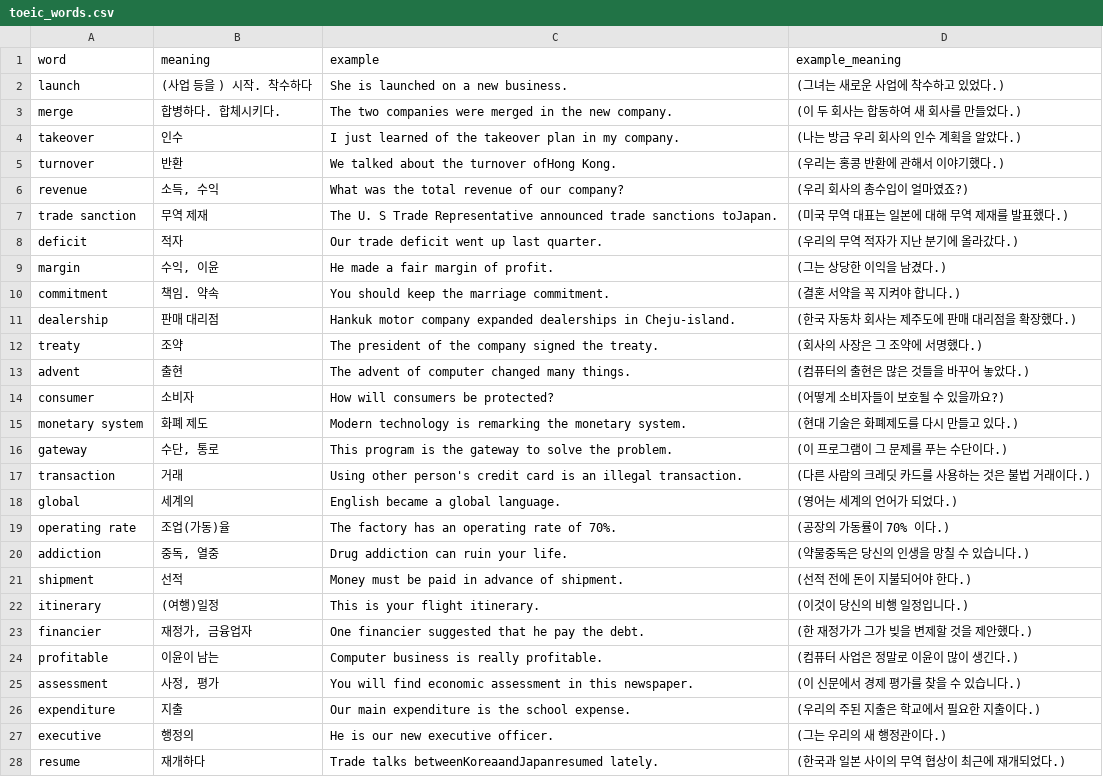
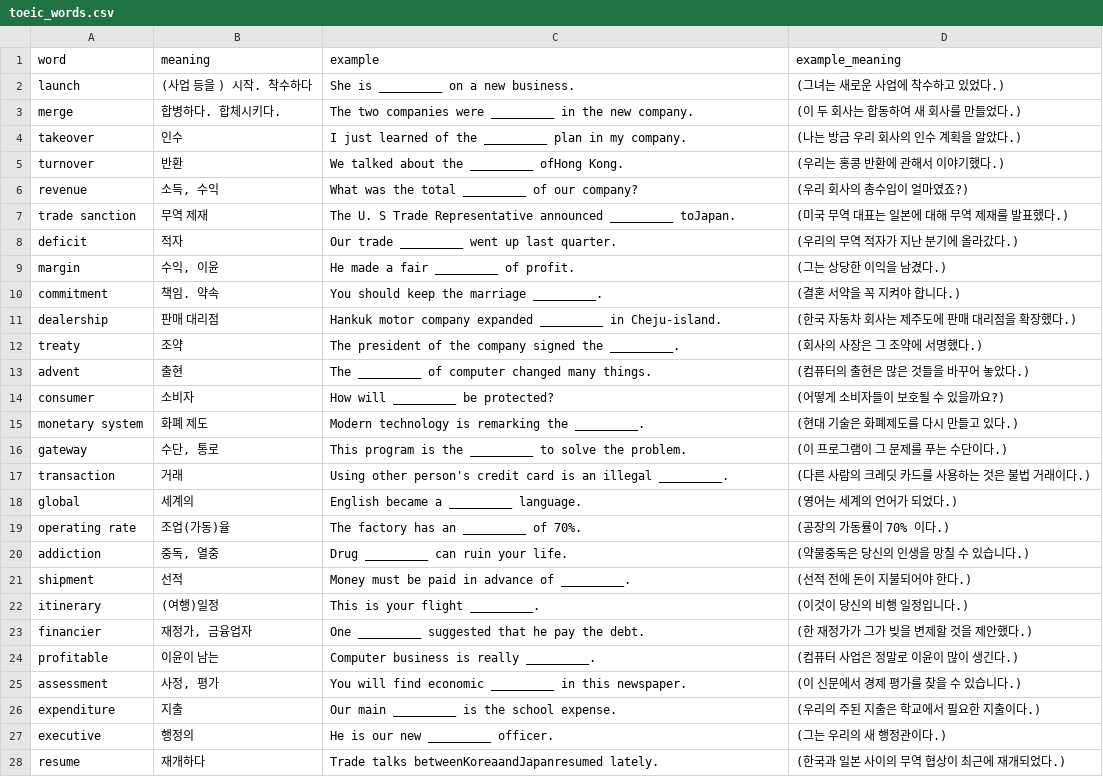
Before and after one commit to woogi123/English_test, a CSV file: toeic_words.csv, drawn as a sheet; only a part is shown; the diff covers the shown part only.

Commit message:
'Toeic_단어_빈칸뚫기+진행형_과거형_등_처리'

```diff
--- a/toeic_words.csv
+++ b/toeic_words.csv
@@ -1,28 +1,28 @@
 word,meaning,example,example_meaning
-launch,(사업 등을 ) 시작. 착수하다,She is launched on a new business.,(그녀는 새로운 사업에 착수하고 있었다.)
-merge,합병하다. 합체시키다.,The two companies were merged in the new company.,(이 두 회사는 합동하여 새 회사를 만들었다.)
-takeover,인수,I just learned of the takeover plan in my company.,(나는 방금 우리 회사의 인수 계획을 알았다.)
-turnover,반환,We talked about the turnover ofHong Kong.,(우리는 홍콩 반환에 관해서 이야기했다.)
-revenue,"소득, 수익",What was the total revenue of our company?,(우리 회사의 총수입이 얼마였죠?)
-trade sanction,무역 제재,The U. S Trade Representative announced trade sanctions toJapan.,(미국 무역 대표는 일본에 대해 무역 제재를 발표했다.)
-deficit,적자,Our trade deficit went up last quarter.,(우리의 무역 적자가 지난 분기에 올라갔다.)
-margin,"수익, 이윤",He made a fair margin of profit.,(그는 상당한 이익을 남겼다.)
-commitment,책임. 약속,You should keep the marriage commitment.,(결혼 서약을 꼭 지켜야 합니다.)
-dealership,판매 대리점,Hankuk motor company expanded dealerships in Cheju-island.,(한국 자동차 회사는 제주도에 판매 대리점을 확장했다.)
-treaty,조약,The president of the company signed the treaty.,(회사의 사장은 그 조약에 서명했다.)
-advent,출현,The advent of computer changed many things.,(컴퓨터의 출현은 많은 것들을 바꾸어 놓았다.)
-consumer,소비자,How will consumers be protected?,(어떻게 소비자들이 보호될 수 있을까요?)
-monetary system,화폐 제도,Modern technology is remarking the monetary system.,(현대 기술은 화폐제도를 다시 만들고 있다.)
-gateway,"수단, 통로",This program is the gateway to solve the problem.,(이 프로그램이 그 문제를 푸는 수단이다.)
-transaction,거래,Using other person's credit card is an illegal transaction.,(다른 사람의 크레딧 카드를 사용하는 것은 불법 거래이다.)
-global,세계의,English became a global language.,(영어는 세계의 언어가 되었다.)
-operating rate,조업(가동)율,The factory has an operating rate of 70%.,(공장의 가동률이 70% 이다.)
-addiction,"중독, 열중",Drug addiction can ruin your life.,(약물중독은 당신의 인생을 망칠 수 있습니다.)
-shipment,선적,Money must be paid in advance of shipment.,(선적 전에 돈이 지불되어야 한다.)
-itinerary,(여행)일정,This is your flight itinerary.,(이것이 당신의 비행 일정입니다.)
-financier,"재정가, 금융업자",One financier suggested that he pay the debt.,(한 재정가가 그가 빚을 변제할 것을 제안했다.)
-profitable,이윤이 남는,Computer business is really profitable.,(컴퓨터 사업은 정말로 이윤이 많이 생긴다.)
-assessment,"사정, 평가",You will find economic assessment in this newspaper.,(이 신문에서 경제 평가를 찾을 수 있습니다.)
-expenditure,지출,Our main expenditure is the school expense.,(우리의 주된 지출은 학교에서 필요한 지출이다.)
-executive,행정의,He is our new executive officer.,(그는 우리의 새 행정관이다.)
+launch,(사업 등을 ) 시작. 착수하다,She is _________ on a new business.,(그녀는 새로운 사업에 착수하고 있었다.)
+merge,합병하다. 합체시키다.,The two companies were _________ in the new company.,(이 두 회사는 합동하여 새 회사를 만들었다.)
+takeover,인수,I just learned of the _________ plan in my company.,(나는 방금 우리 회사의 인수 계획을 알았다.)
+turnover,반환,We talked about the _________ ofHong Kong.,(우리는 홍콩 반환에 관해서 이야기했다.)
+revenue,"소득, 수익",What was the total _________ of our company?,(우리 회사의 총수입이 얼마였죠?)
+trade sanction,무역 제재,The U. S Trade Representative announced _________ toJapan.,(미국 무역 대표는 일본에 대해 무역 제재를 발표했다.)
+deficit,적자,Our trade _________ went up last quarter.,(우리의 무역 적자가 지난 분기에 올라갔다.)
+margin,"수익, 이윤",He made a fair _________ of profit.,(그는 상당한 이익을 남겼다.)
+commitment,책임. 약속,You should keep the marriage _________.,(결혼 서약을 꼭 지켜야 합니다.)
+dealership,판매 대리점,Hankuk motor company expanded _________ in Cheju-island.,(한국 자동차 회사는 제주도에 판매 대리점을 확장했다.)
+treaty,조약,The president of the company signed the _________.,(회사의 사장은 그 조약에 서명했다.)
+advent,출현,The _________ of computer changed many things.,(컴퓨터의 출현은 많은 것들을 바꾸어 놓았다.)
+consumer,소비자,How will _________ be protected?,(어떻게 소비자들이 보호될 수 있을까요?)
+monetary system,화폐 제도,Modern technology is remarking the _________.,(현대 기술은 화폐제도를 다시 만들고 있다.)
+gateway,"수단, 통로",This program is the _________ to solve the problem.,(이 프로그램이 그 문제를 푸는 수단이다.)
+transaction,거래,Using other person's credit card is an illegal _________.,(다른 사람의 크레딧 카드를 사용하는 것은 불법 거래이다.)
+global,세계의,English became a _________ language.,(영어는 세계의 언어가 되었다.)
+operating rate,조업(가동)율,The factory has an _________ of 70%.,(공장의 가동률이 70% 이다.)
+addiction,"중독, 열중",Drug _________ can ruin your life.,(약물중독은 당신의 인생을 망칠 수 있습니다.)
+shipment,선적,Money must be paid in advance of _________.,(선적 전에 돈이 지불되어야 한다.)
+itinerary,(여행)일정,This is your flight _________.,(이것이 당신의 비행 일정입니다.)
+financier,"재정가, 금융업자",One _________ suggested that he pay the debt.,(한 재정가가 그가 빚을 변제할 것을 제안했다.)
+profitable,이윤이 남는,Computer business is really _________.,(컴퓨터 사업은 정말로 이윤이 많이 생긴다.)
+assessment,"사정, 평가",You will find economic _________ in this newspaper.,(이 신문에서 경제 평가를 찾을 수 있습니다.)
+expenditure,지출,Our main _________ is the school expense.,(우리의 주된 지출은 학교에서 필요한 지출이다.)
+executive,행정의,He is our new _________ officer.,(그는 우리의 새 행정관이다.)
 resume,재개하다,Trade talks betweenKoreaandJapanresumed lately.,(한국과 일본 사이의 무역 협상이 최근에 재개되었다.)
```
Also changed, not shown: 167 edited cells elsewhere in this file, 수능_words.csv.
